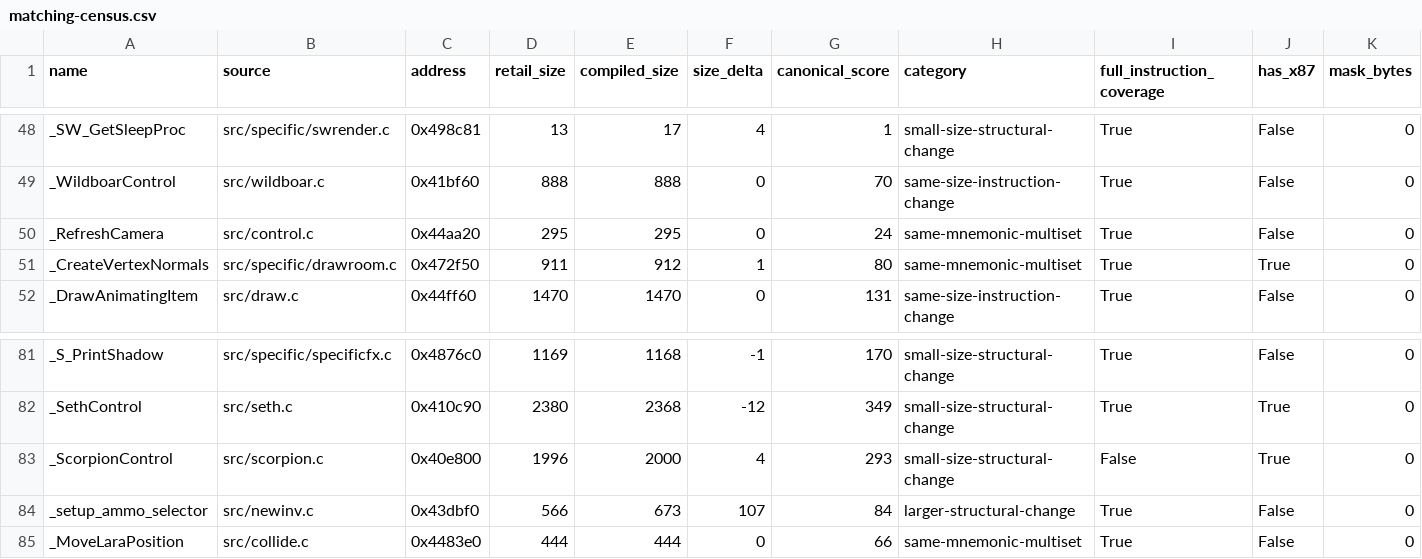
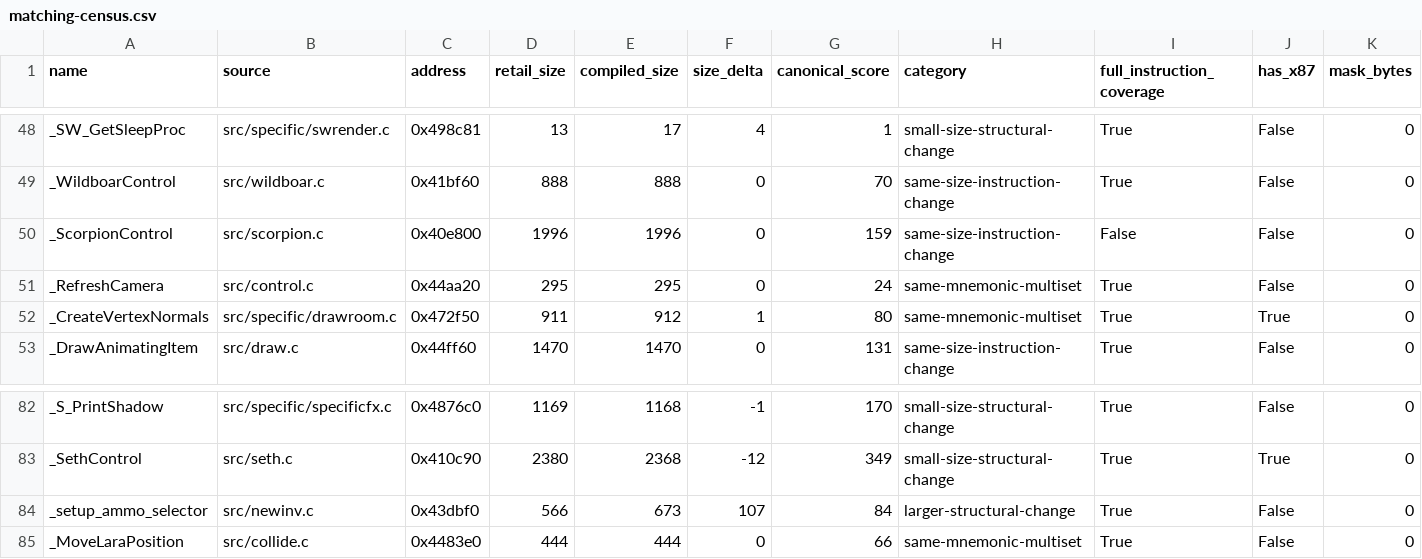
Before and after one commit to LostArtefacts/tr04, a CSV file: docs/matching-census.csv, drawn as a sheet; only a part is shown, gaps mark what is left out; removed rows and columns are numbered as before the commit, all else as after; rows hold the shown columns only; the diff names each change by its address in the sheet, - before the commit and + after, or states it on an @@ line.

Commit message:
Record phase scan and refresh mismatch census

```diff
--- a/docs/matching-census.csv
+++ b/docs/matching-census.csv
+row 50: _ScorpionControl | src/scorpion.c | 0x40e800 | 1996 | 1996 | 0 | 159 | same-size-instruction-change | False | False | 0
-row 83: _ScorpionControl | src/scorpion.c | 0x40e800 | 1996 | 2000 | 4 | 293 | small-size-structural-change | False | True | 0
```
Also changed, not shown: 2 other files.
